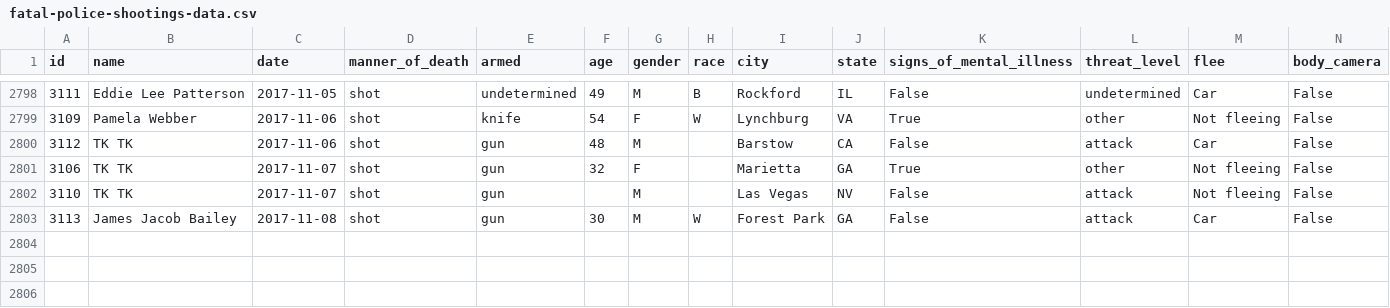
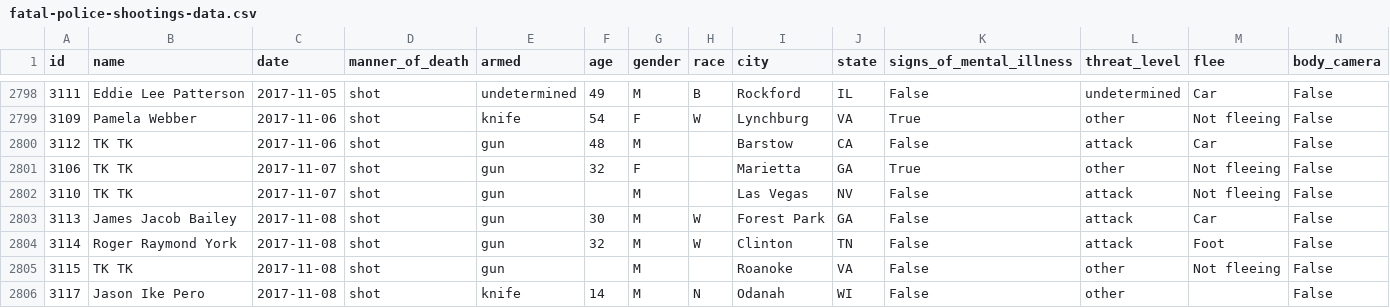
Before and after one commit to joshbegley/wapo-police-shootings, a CSV file: fatal-police-shootings-data.csv, drawn as a sheet; only a part is shown, gaps mark what is left out.

Commit message:
automatic updates

```diff
--- a/fatal-police-shootings-data.csv
+++ b/fatal-police-shootings-data.csv
@@ -2803 +2803,4 @@ id,name,date,manner_of_death,armed,age,gender,race,city,state,signs_of_mental_il
 3113,James Jacob Bailey,2017-11-08,shot,gun,30,M,W,Forest Park,GA,False,attack,Car,False
+3114,Roger Raymond York,2017-11-08,shot,gun,32,M,W,Clinton,TN,False,attack,Foot,False
+3115,TK TK,2017-11-08,shot,gun,,M,,Roanoke,VA,False,other,Not fleeing,False
+3117,Jason Ike Pero,2017-11-08,shot,knife,14,M,N,Odanah,WI,False,other,,False
```
